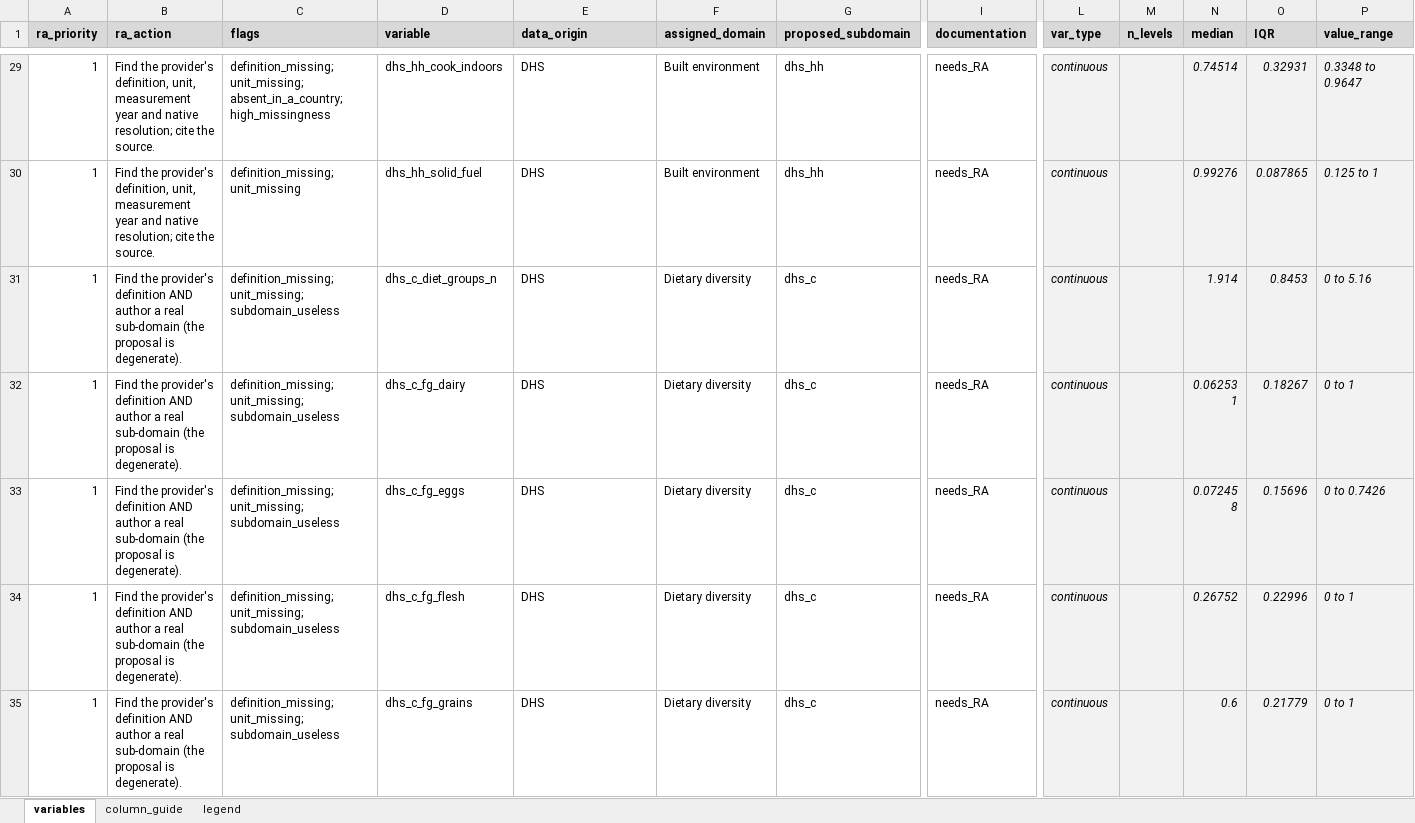
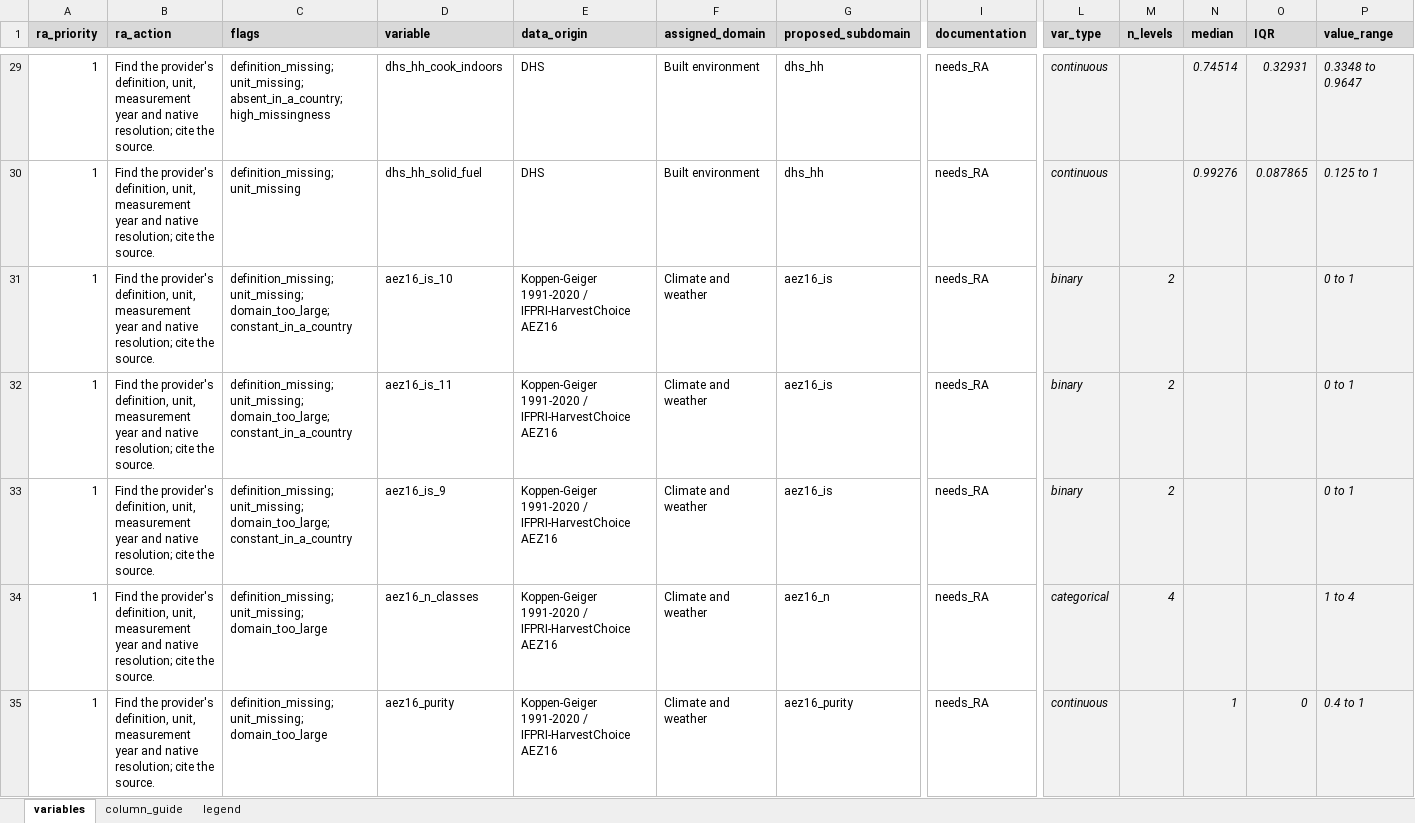
Before and after one commit to amertens/mn-prediction, an Excel workbook: results/tables/protocol_v2/variable_sheet.xlsx, sheet variables, drawn as a sheet; only a part is shown, gaps mark what is left out; the shorter side is filled out with more unchanged rows; values as stored, in another font and other column widths than the file's, no borders; conditional formats not drawn; rows hold the shown columns only; the diff covers the shown part only; the diff names each change by its address in the sheet, - before the commit and + after, or states it on an @@ line.

```diff
--- a/results/tables/protocol_v2/variable_sheet.xlsx (sheet variables)
+++ b/results/tables/protocol_v2/variable_sheet.xlsx (sheet variables)
+row 31: 1 | Find the provider's definition, unit, measurement year and native resolution; cite the source. | definition_missing; unit_missing; domain_too_large; constant_in_a_country | aez16_is_10 | Koppen-Geiger 1991-2020 / IFPRI-HarvestChoice AEZ16 | Climate and weather | aez16_is | needs_RA | binary | 2 |  |  | 0 to 1
+row 32: 1 | Find the provider's definition, unit, measurement year and native resolution; cite the source. | definition_missing; unit_missing; domain_too_large; constant_in_a_country | aez16_is_11 | Koppen-Geiger 1991-2020 / IFPRI-HarvestChoice AEZ16 | Climate and weather | aez16_is | needs_RA | binary | 2 |  |  | 0 to 1
+row 33: 1 | Find the provider's definition, unit, measurement year and native resolution; cite the source. | definition_missing; unit_missing; domain_too_large; constant_in_a_country | aez16_is_9 | Koppen-Geiger 1991-2020 / IFPRI-HarvestChoice AEZ16 | Climate and weather | aez16_is | needs_RA | binary | 2 |  |  | 0 to 1
+row 34: 1 | Find the provider's definition, unit, measurement year and native resolution; cite the source. | definition_missing; unit_missing; domain_too_large | aez16_n_classes | Koppen-Geiger 1991-2020 / IFPRI-HarvestChoice AEZ16 | Climate and weather | aez16_n | needs_RA | categorical | 4 |  |  | 1 to 4
+row 35: 1 | Find the provider's definition, unit, measurement year and native resolution; cite the source. | definition_missing; unit_missing; domain_too_large | aez16_purity | Koppen-Geiger 1991-2020 / IFPRI-HarvestChoice AEZ16 | Climate and weather | aez16_purity | needs_RA | continuous |  | 1 | 0 | 0.4 to 1
```
Also changed, not shown: 23 added rows and 12 removed rows elsewhere in this sheet, sheet legend, 4 other files.
